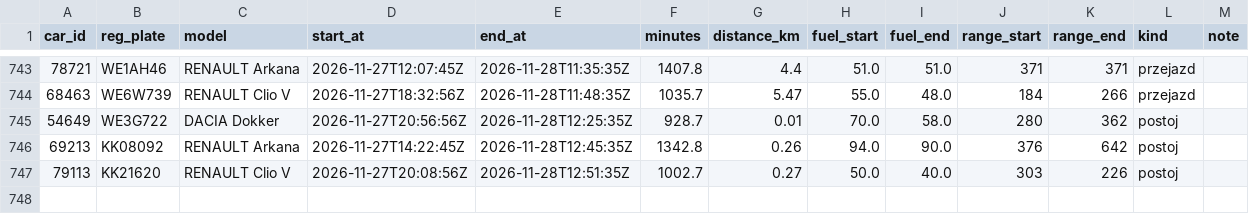
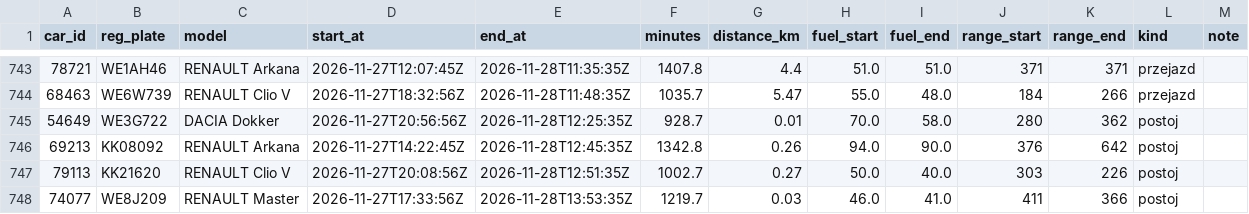
Before and after one commit to szymonslazak-rgb/traficar-warszawa, a CSV file: data/trips/2026-11-27.csv, drawn as a sheet; only a part is shown, gaps mark what is left out; the diff names each change by its address in the sheet, - before the commit and + after, or states it on an @@ line.

```diff
--- a/data/trips/2026-11-27.csv
+++ b/data/trips/2026-11-27.csv
+row 748: 74077 | WE8J209 | RENAULT Master | 2026-11-27T17:33:56Z | 2026-11-28T13:53:35Z | 1219.7 | 0.03 | 46.0 | 41.0 | 411 | 366 | postoj
```
Also changed, not shown: data/reads/2026-11-28.csv, data/trips/2026-11-28.csv, 5 other files.
